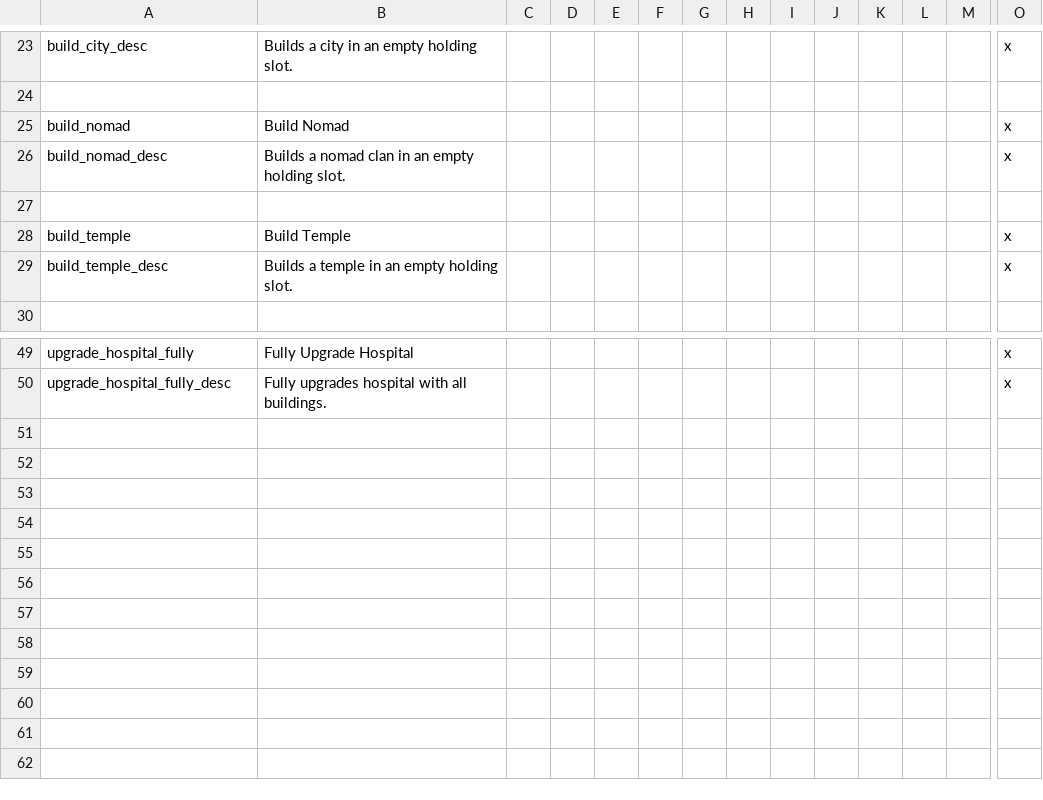
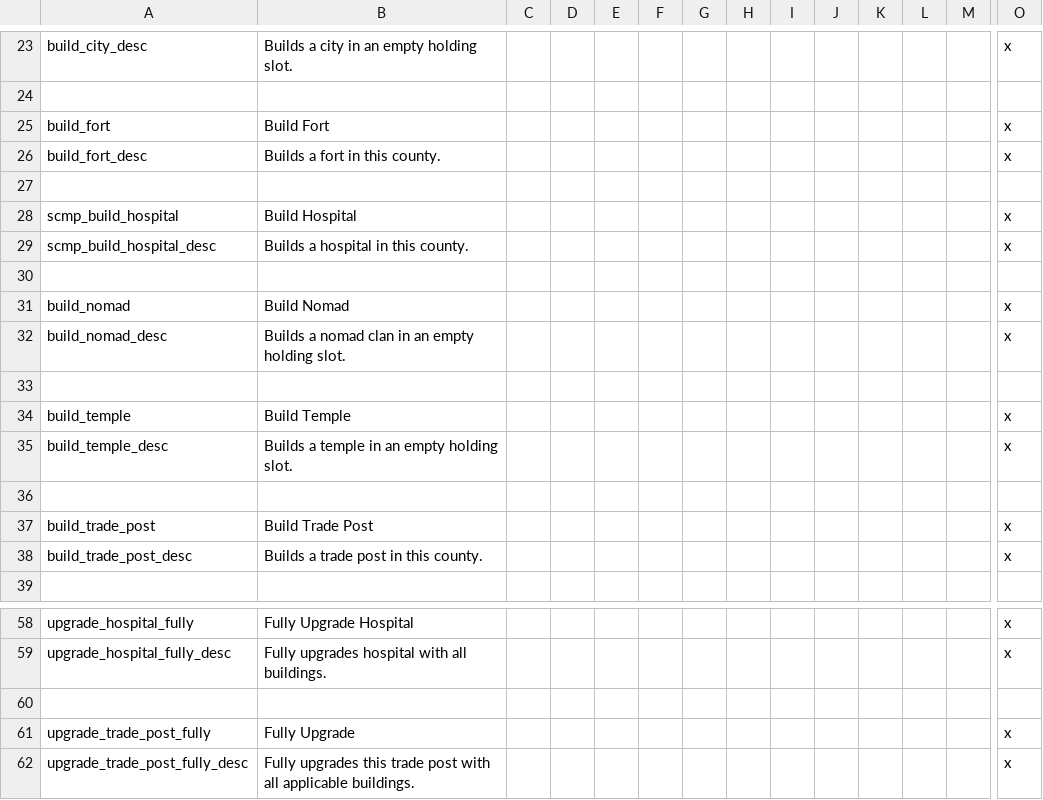
Before and after one commit to imposterzed/SketchyCheatMenuExtended, a CSV file: SketchyCheatMenuPlus/localisation/cheats_menu_holdings.csv, drawn as a sheet; only a part is shown, gaps mark what is left out; rows hold the shown columns only; the diff names each change by its address in the sheet, - before the commit and + after, or states it on an @@ line.

Commit message:
v0.9.5 - Build extras + trade post upgrade
3 new build_X decisions create hospital / fort / trade post
extras in the county capital (DLC-gated). upgrade_trade_post_fully
adds 29 buildings across 7 trade-route / culture branches.
upgrade_hospital_fully gains a fully-upgraded ceiling check.

```diff
--- a/SketchyCheatMenuPlus/localisation/cheats_menu_holdings.csv
+++ b/SketchyCheatMenuPlus/localisation/cheats_menu_holdings.csv
+row 25: build_fort | Build Fort |  |  |  |  |  |  |  |  |  |  |  | x
+row 26: build_fort_desc | Builds a fort in this county. |  |  |  |  |  |  |  |  |  |  |  | x
+row 27: (empty)
+row 28: scmp_build_hospital | Build Hospital |  |  |  |  |  |  |  |  |  |  |  | x
+row 29: scmp_build_hospital_desc | Builds a hospital in this county. |  |  |  |  |  |  |  |  |  |  |  | x
+row 30: (empty)
+row 36: (empty)
+row 37: build_trade_post | Build Trade Post |  |  |  |  |  |  |  |  |  |  |  | x
+row 38: build_trade_post_desc | Builds a trade post in this county. |  |  |  |  |  |  |  |  |  |  |  | x
+row 60: (empty)
+row 61: upgrade_trade_post_fully | Fully Upgrade |  |  |  |  |  |  |  |  |  |  |  | x
+row 62: upgrade_trade_post_fully_desc | Fully upgrades this trade post with all applicable buildings. |  |  |  |  |  |  |  |  |  |  |  | x
```
Also changed, not shown: 6 other files.
